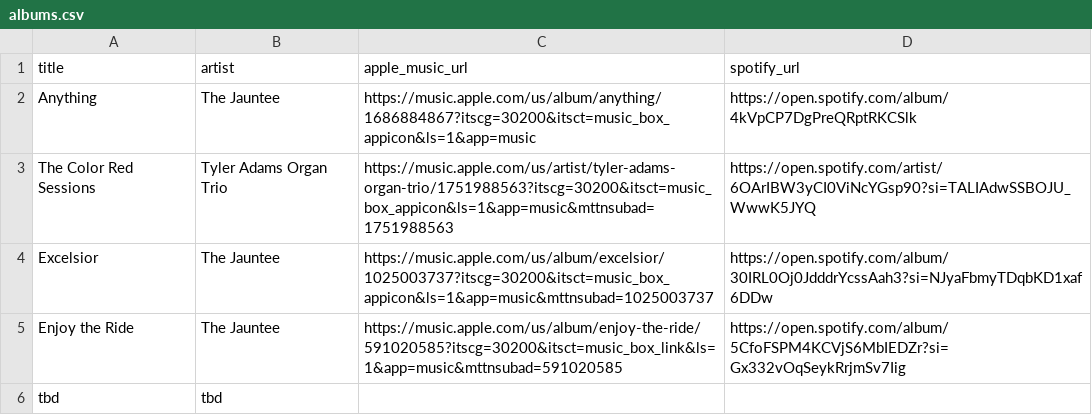
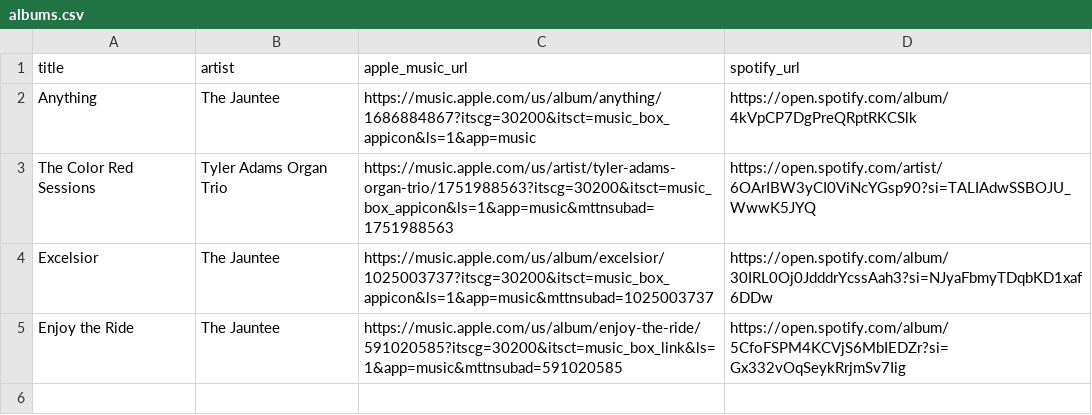
Before and after one commit to lydiamudd/caton-sollenberger-website, a CSV file: albums.csv, drawn as a sheet; the diff names each change by its address in the sheet, - before the commit and + after, or states it on an @@ line.

Commit message:
update albums

```diff
--- a/albums.csv
+++ b/albums.csv
-row 6: tbd | tbd
```
Also changed, not shown: 2 other files.
